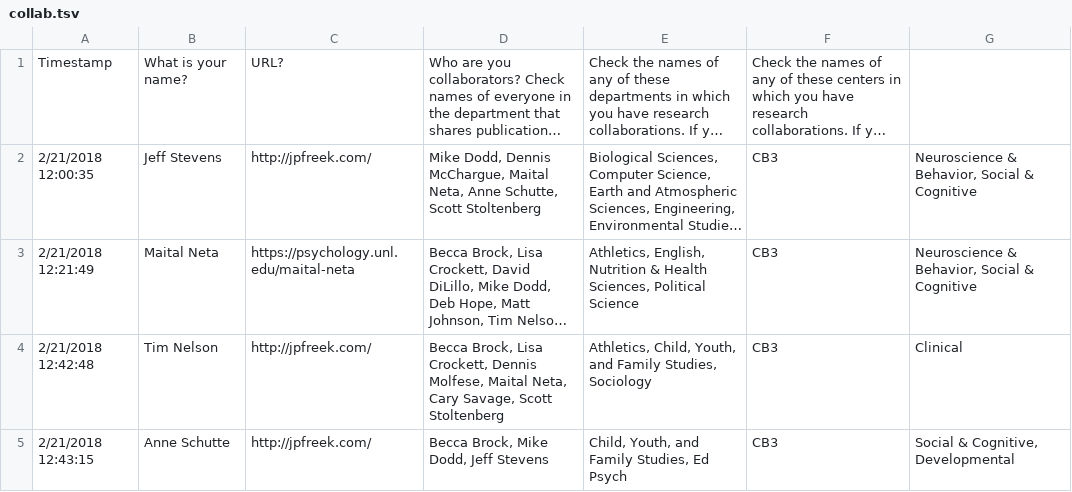
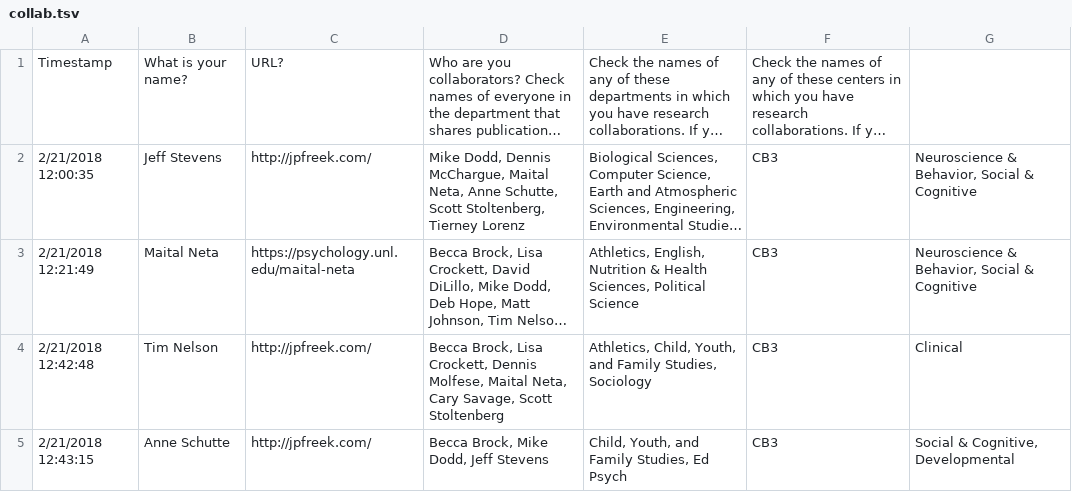
Before and after one commit to dmolineu/collab-graph, a TSV file: src/main/resources/static/collab.tsv, drawn as a sheet; only a part is shown; long unchanged cells end in …; the diff names each change by its address in the sheet, - before the commit and + after, or states it on an @@ line.

Commit message:
Changed color palate. Only Display last names. Added Tierney.

```diff
--- a/src/main/resources/static/collab.tsv
+++ b/src/main/resources/static/collab.tsv
-D2: …Schutte, Scott Stoltenberg
+D2: …Schutte, Scott Stoltenberg, Tierney Lorenz
```
Also changed, not shown: 2 other files.
